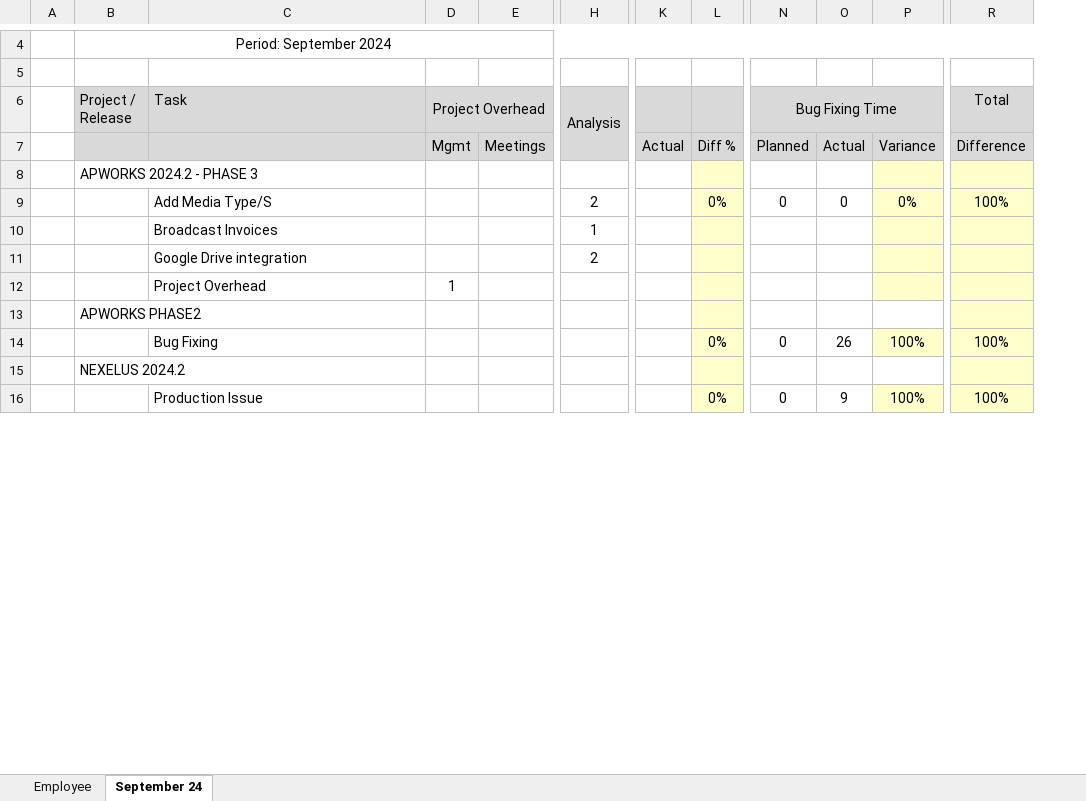
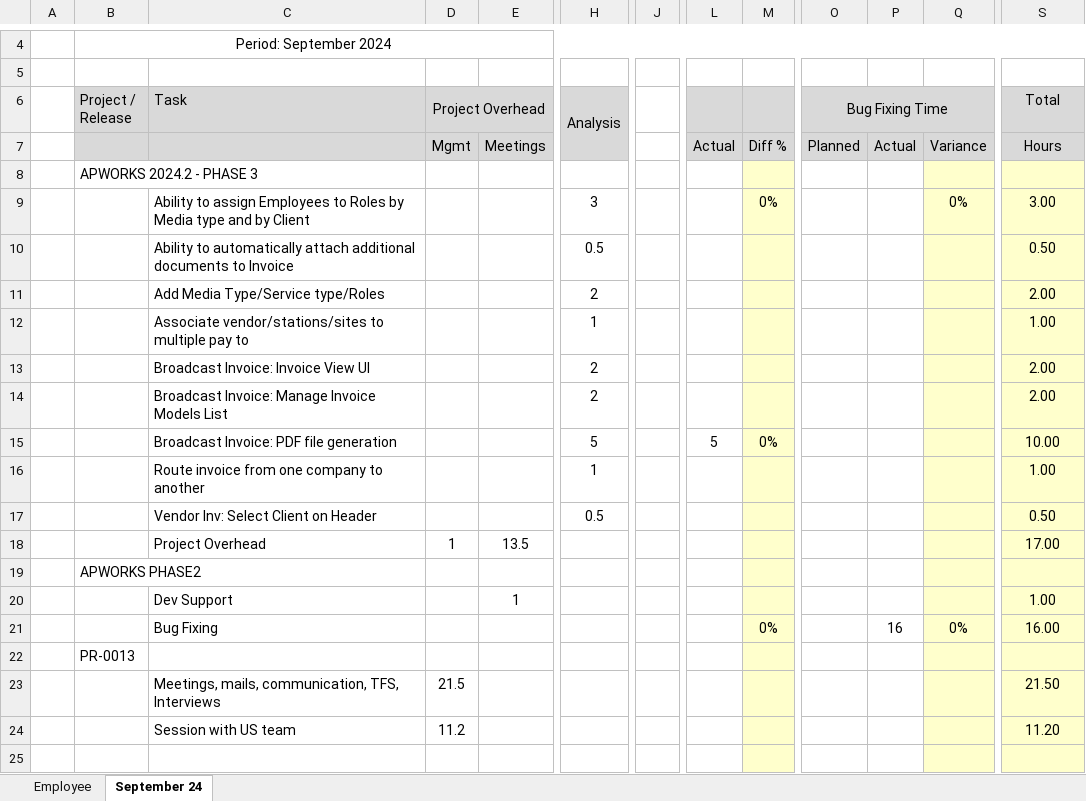
Before and after one commit to tsfszd/docs, an Excel workbook: hiqu/Performance Evaluation/September 2024/Dev/Abid Ali.xlsx, sheet September 24, drawn as a sheet; only a part is shown, gaps mark what is left out; values as stored, in another font and other column widths than the file's, no borders; conditional formats not drawn; removed rows and columns are numbered as before the commit, all else as after; rows hold the shown columns only; the diff covers the shown part only; the diff names each change by its address in the sheet, - before the commit and + after, or states it on an @@ line.

Commit message:
Updated Employee Scorecards for September

```diff
--- a/hiqu/Performance Evaluation/September 2024/Dev/Abid Ali.xlsx (sheet September 24)
+++ b/hiqu/Performance Evaluation/September 2024/Dev/Abid Ali.xlsx (sheet September 24)
+column J, empty
-column O, rows 7-9: Actual |  | 0; row 16: 9
+column P, row 7: Actual
-S7 (Total): Difference
+S7 (Total): Hours
-C9 (Task): Add Media Type/S
+C9 (Task): Ability to assign Employees to Roles by Media type and by Client
-H9 (Analysis): 2
+H9 (Analysis): 3
-O9 (Bug Fixing Time): 0
+O9 (Bug Fixing Time): (empty)
-S9 (Total): 100%
+S9 (Total): 3.00
-row 10:  |  | Broadcast Invoices |  |  | 1
-row 11:  |  | Google Drive integration |  |  | 2
+row 10:  |  | Ability to automatically attach additional documents to Invoice |  |  | 0.5 |  |  |  |  |  |  | 0.50
+row 11:  |  | Add Media Type/Service type/Roles |  |  | 2 |  |  |  |  |  |  | 2.00
+row 12:  |  | Associate vendor/stations/sites to multiple pay to |  |  | 1 |  |  |  |  |  |  | 1.00
+row 13:  |  | Broadcast Invoice: Invoice View UI |  |  | 2 |  |  |  |  |  |  | 2.00
+row 14:  |  | Broadcast Invoice: Manage Invoice Models List |  |  | 2 |  |  |  |  |  |  | 2.00
+row 15:  |  | Broadcast Invoice: PDF file generation |  |  | 5 |  | 5 | 0% |  |  |  | 10.00
+row 16:  |  | Route invoice from one company to another |  |  | 1 |  |  |  |  |  |  | 1.00
+row 17:  |  | Vendor Inv: Select Client on Header |  |  | 0.5 |  |  |  |  |  |  | 0.50
-E18: (empty)
+E18: 13.5
-S18 (Total): (empty)
+S18 (Total): 17.00
-Q19 fill: none
+Q19 fill: #FFFFCC
-row 14:  |  | Bug Fixing |  |  |  |  | 0% | 0 | 26 | 100% | 100%
+row 20:  |  | Dev Support |  | 1 |  |  |  |  |  |  |  | 1.00
+row 21:  |  | Bug Fixing |  |  |  |  |  | 0% |  | 16 | 0% | 16.00
-B22 (Project / Release): NEXELUS 2024.2
+B22 (Project / Release): PR-0013
-Q22 fill: none
+Q22 fill: #FFFFCC
+row 23:  |  | Meetings, mails, communication, TFS, Interviews | 21.5 |  |  |  |  |  |  |  |  | 21.50
+row 24:  |  | Session with US team | 11.2 |  |  |  |  |  |  |  |  | 11.20
-row 25:  |  | Production Issue |  |  |  |  | 0% | 0 | 9 | 100% | 100%
+row 25: (empty)
```
Also changed, not shown: 8 edited cells elsewhere in this sheet, sheet Employee, formulas that keep their value, hiqu/Performance Evaluation/September 2024/Dev/Arif Khan.xlsx, hiqu/Performance Evaluation/September 2024/Dev/Arslan Khalid.xlsx, 40 other files.
